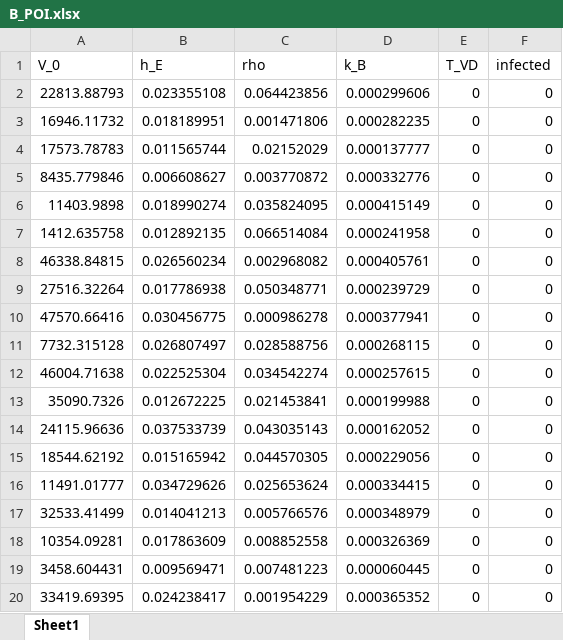
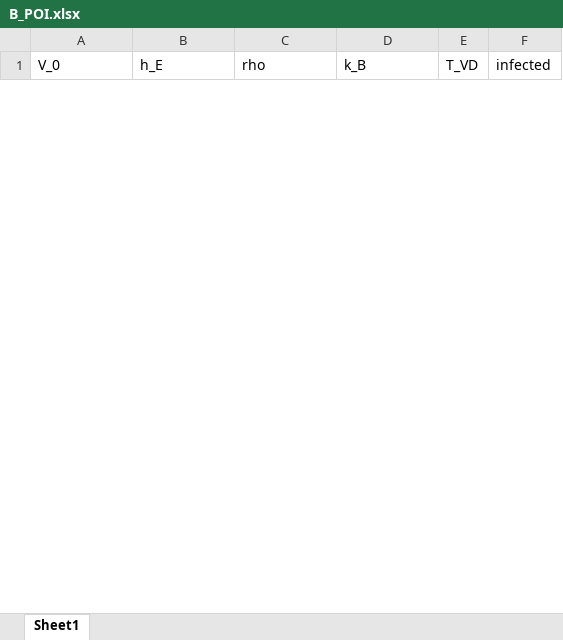
Before and after one commit to danieladrianzenSoft/PhD-Research, an Excel workbook: Analysis_v1/B_POI.xlsx, sheet Sheet1, drawn as a sheet; only a part is shown; values as stored, in another font and other column widths than the file's, no borders; removed rows and columns are numbered as before the commit, all else as after; the diff covers the shown part only; the diff names each change by its address in the sheet, - before the commit and + after, or states it on an @@ line.

```diff
--- a/Analysis_v1/B_POI.xlsx (sheet Sheet1)
+++ b/Analysis_v1/B_POI.xlsx (sheet Sheet1)
-row 2: 22813.88793 | 0.023355108 | 0.064423856 | 0.000299606 | 0 | 0
-row 3: 16946.11732 | 0.018189951 | 0.001471806 | 0.000282235 | 0 | 0
-row 4: 17573.78783 | 0.011565744 | 0.02152029 | 0.000137777 | 0 | 0
-row 5: 8435.779846 | 0.006608627 | 0.003770872 | 0.000332776 | 0 | 0
-row 6: 11403.9898 | 0.018990274 | 0.035824095 | 0.000415149 | 0 | 0
-row 7: 1412.635758 | 0.012892135 | 0.066514084 | 0.000241958 | 0 | 0
-row 8: 46338.84815 | 0.026560234 | 0.002968082 | 0.000405761 | 0 | 0
-row 9: 27516.32264 | 0.017786938 | 0.050348771 | 0.000239729 | 0 | 0
-row 10: 47570.66416 | 0.030456775 | 0.000986278 | 0.000377941 | 0 | 0
-row 11: 7732.315128 | 0.026807497 | 0.028588756 | 0.000268115 | 0 | 0
-row 12: 46004.71638 | 0.022525304 | 0.034542274 | 0.000257615 | 0 | 0
-row 13: 35090.7326 | 0.012672225 | 0.021453841 | 0.000199988 | 0 | 0
-row 14: 24115.96636 | 0.037533739 | 0.043035143 | 0.000162052 | 0 | 0
-row 15: 18544.62192 | 0.015165942 | 0.044570305 | 0.000229056 | 0 | 0
-row 16: 11491.01777 | 0.034729626 | 0.025653624 | 0.000334415 | 0 | 0
-row 17: 32533.41499 | 0.014041213 | 0.005766576 | 0.000348979 | 0 | 0
-row 18: 10354.09281 | 0.017863609 | 0.008852558 | 0.000326369 | 0 | 0
-row 19: 3458.604431 | 0.009569471 | 0.007481223 | 0.000060445 | 0 | 0
-row 20: 33419.69395 | 0.024238417 | 0.001954229 | 0.000365352 | 0 | 0
```
Also changed, not shown: 40 added rows and 21 removed rows elsewhere in this sheet, Analysis_v1/parameters.xlsx, 1 other file.
